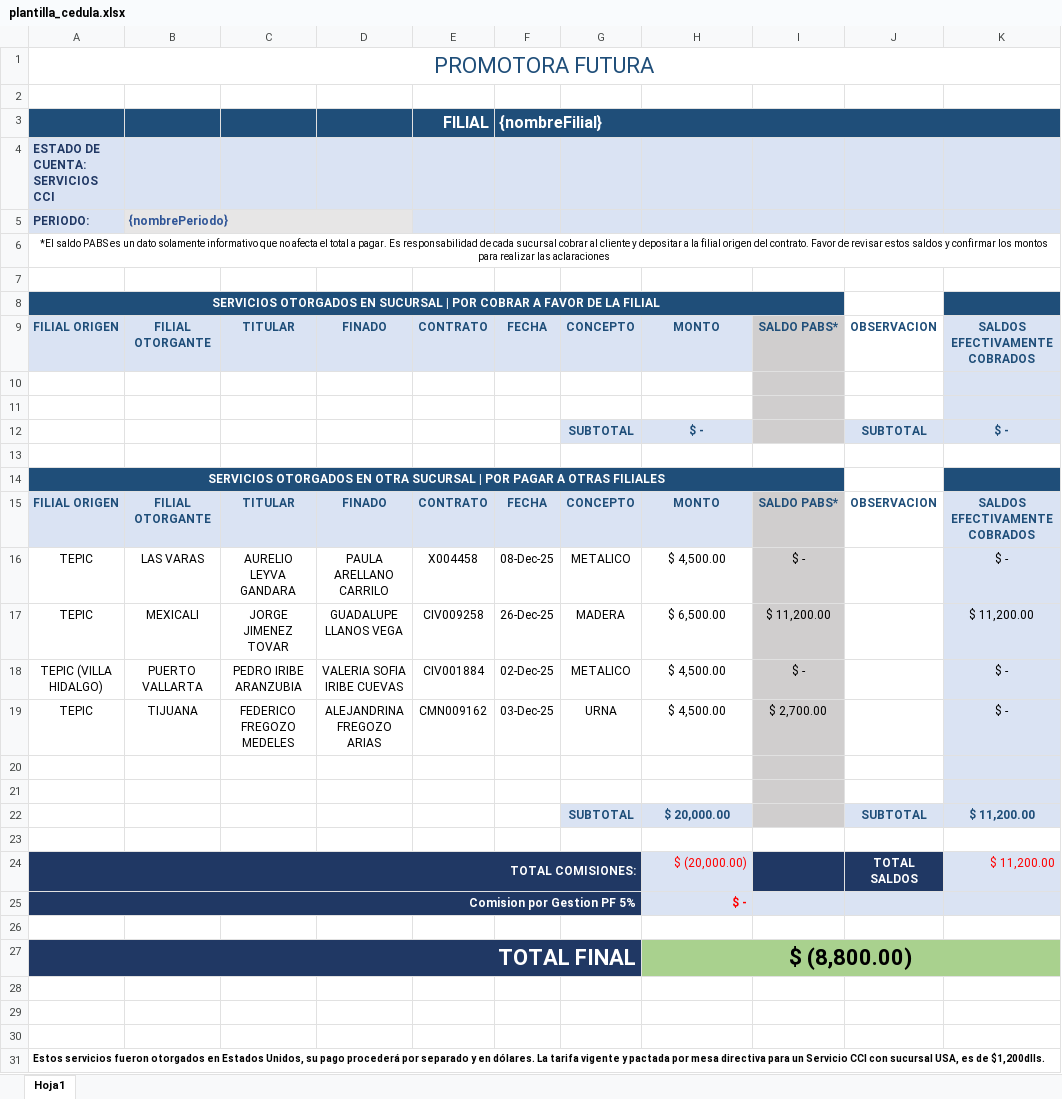
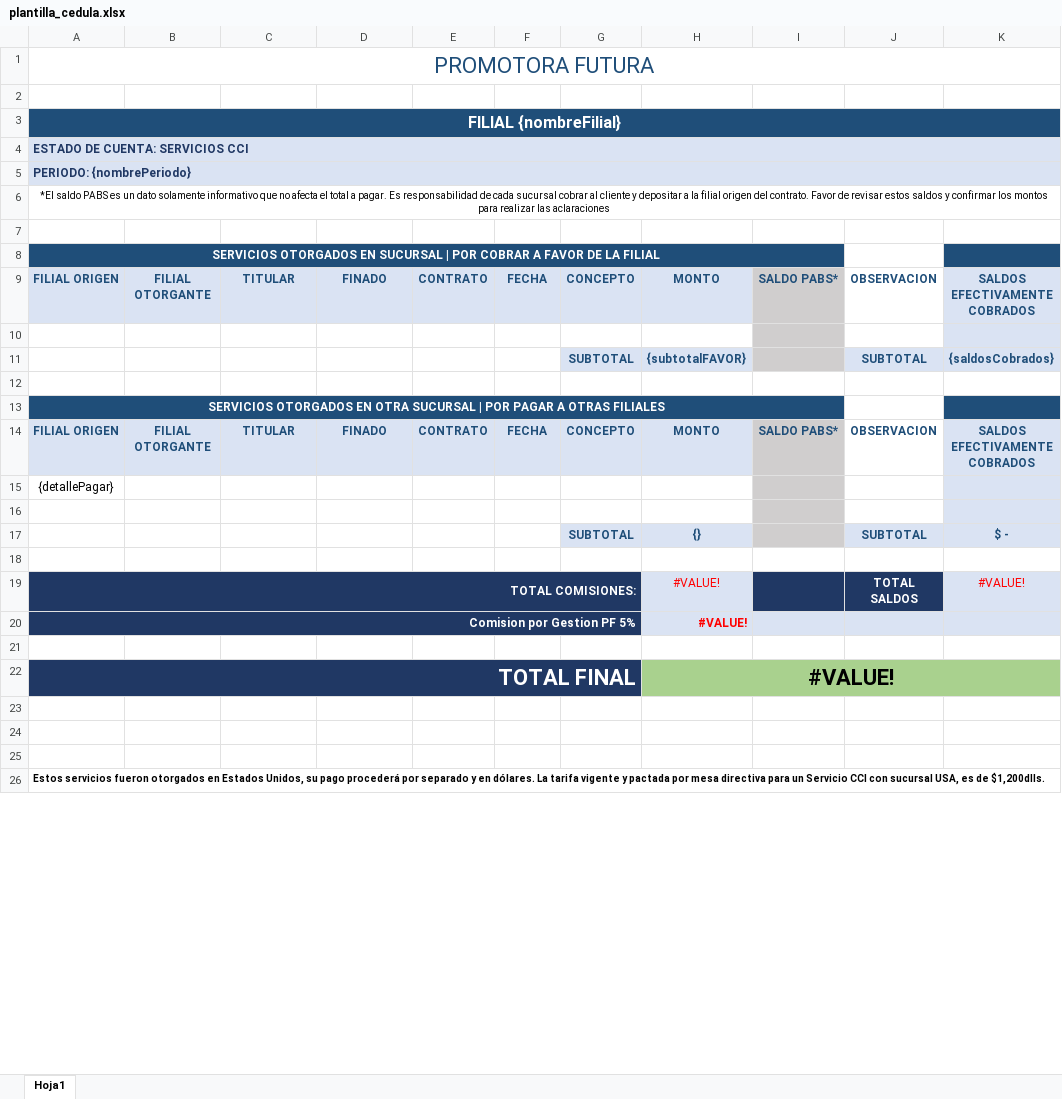
Before and after one commit to ravalosv/interplazas.ui, an Excel workbook: src/assets/docs/plantilla_cedula.xlsx, sheet Hoja1, drawn as a sheet; only a part is shown; values as stored, in another font and other column widths than the file's, no borders; charts and pictures and conditional formats not drawn; removed rows and columns are numbered as before the commit, all else as after; the diff names each change by its address in the sheet, - before the commit and + after, or states it on an @@ line.

```diff
--- a/src/assets/docs/plantilla_cedula.xlsx (sheet Hoja1)
+++ b/src/assets/docs/plantilla_cedula.xlsx (sheet Hoja1)
-row 3:  |  |  |  | FILIAL | {nombreFilial}
+row 3: FILIAL {nombreFilial}
+A4:K4 merged
-row 5: PERIODO: | {nombrePeriodo}
+row 5: PERIODO: {nombrePeriodo}
-row 11: (empty)
+row 11:  |  |  |  |  |  | SUBTOTAL | {subtotalFAVOR} |  | SUBTOTAL | {saldosCobrados}
-G11:H11 fill: none
+G11:H11 fill: #DAE3F3
-J11 fill: none
+J11 fill: #DAE3F3
-row 12:  |  |  |  |  |  | SUBTOTAL | $ - |  | SUBTOTAL | $ -
-row 16: TEPIC | LAS VARAS | AURELIO LEYVA GANDARA | PAULA ARELLANO CARRILO | X004458 | 08-Dec-25 | METALICO | $ 4,500.00 | $ - |  | $ -
-row 17: TEPIC | MEXICALI | JORGE JIMENEZ TOVAR | GUADALUPE LLANOS VEGA | CIV009258 | 26-Dec-25 | MADERA | $ 6,500.00 | $ 11,200.00 |  | $ 11,200.00
-row 18: TEPIC (VILLA HIDALGO) | PUERTO VALLARTA | PEDRO IRIBE ARANZUBIA | VALERIA SOFIA IRIBE CUEVAS | CIV001884 | 02-Dec-25 | METALICO | $ 4,500.00 | $ - |  | $ -
-row 19: TEPIC | TIJUANA | FEDERICO FREGOZO MEDELES | ALEJANDRINA FREGOZO ARIAS | CMN009162 | 03-Dec-25 | URNA | $ 4,500.00 | $ 2,700.00 |  | $ -
+row 15: {detallePagar}
+row 17:  |  |  |  |  |  | SUBTOTAL | {} |  | SUBTOTAL | $ -
-I18 fill: #D0CECE
+I18 fill: none
-K18 fill: #DAE3F3
+K18 fill: none
-row 22:  |  |  |  |  |  | SUBTOTAL | $ 20,000.00 |  | SUBTOTAL | $ 11,200.00
+row 19: TOTAL COMISIONES: |  |  |  |  |  |  | #VALUE! |  | TOTAL SALDOS | #VALUE!
+row 20: Comision por Gestion PF 5% |  |  |  |  |  |  | #VALUE!
-row 24: TOTAL COMISIONES: |  |  |  |  |  |  | $ (20,000.00) |  | TOTAL SALDOS | $ 11,200.00
-row 25: Comision por Gestion PF 5% |  |  |  |  |  |  | $ -
-row 26: (empty)
-H22: $ (8,800.00)
+H22: #VALUE!
```
Also changed, not shown: 3 other files.
